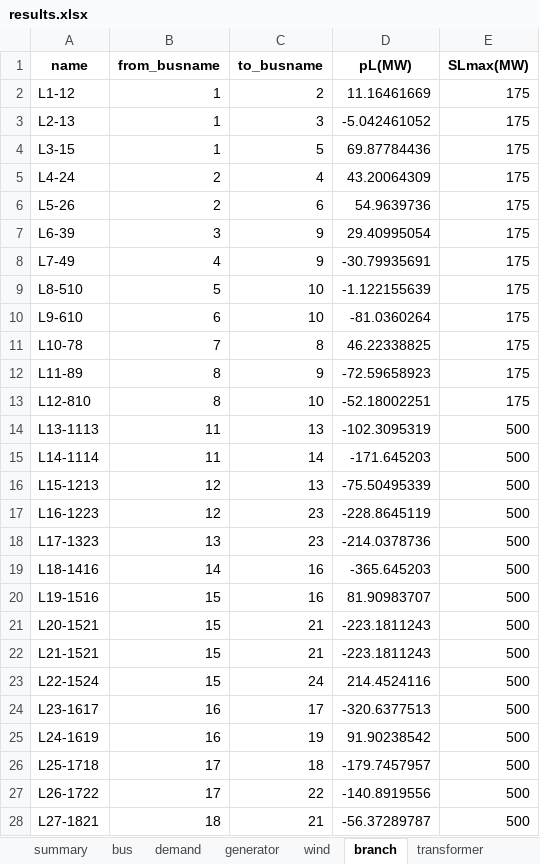
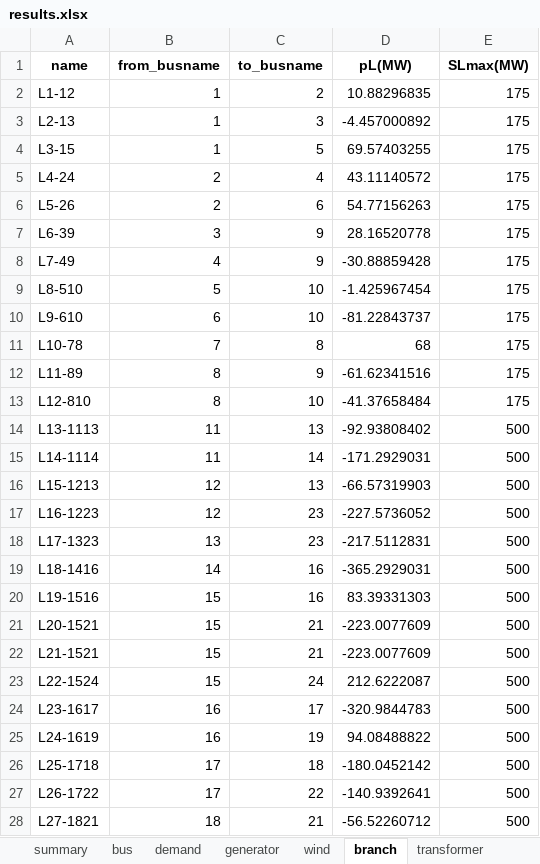
Before and after one commit to RWTH-IAEW/opf-potpourri, an Excel workbook: potpourri/results/results.xlsx, sheet branch, drawn as a sheet; only a part is shown; values as stored, in another font and other column widths than the file's, no borders; the diff covers the shown part only; the diff names each change by its address in the sheet, - before the commit and + after, or states it on an @@ line.

```diff
--- a/potpourri/results/results.xlsx (sheet branch)
+++ b/potpourri/results/results.xlsx (sheet branch)
-D2 (pL(MW)): 11.16461669
+D2 (pL(MW)): 10.88296835
-D3 (pL(MW)): -5.042461052
+D3 (pL(MW)): -4.457000892
-D4 (pL(MW)): 69.87784436
+D4 (pL(MW)): 69.57403255
-D5 (pL(MW)): 43.20064309
+D5 (pL(MW)): 43.11140572
-D6 (pL(MW)): 54.9639736
+D6 (pL(MW)): 54.77156263
-D7 (pL(MW)): 29.40995054
+D7 (pL(MW)): 28.16520778
-D8 (pL(MW)): -30.79935691
+D8 (pL(MW)): -30.88859428
-D9 (pL(MW)): -1.122155639
+D9 (pL(MW)): -1.425967454
-D10 (pL(MW)): -81.0360264
+D10 (pL(MW)): -81.22843737
-D11 (pL(MW)): 46.22338825
+D11 (pL(MW)): 68
-D12 (pL(MW)): -72.59658923
+D12 (pL(MW)): -61.62341516
-D13 (pL(MW)): -52.18002251
+D13 (pL(MW)): -41.37658484
-D14 (pL(MW)): -102.3095319
+D14 (pL(MW)): -92.93808402
-D15 (pL(MW)): -171.645203
+D15 (pL(MW)): -171.2929031
-D16 (pL(MW)): -75.50495339
+D16 (pL(MW)): -66.57319903
-D17 (pL(MW)): -228.8645119
+D17 (pL(MW)): -227.5736052
-D18 (pL(MW)): -214.0378736
+D18 (pL(MW)): -217.5112831
-D19 (pL(MW)): -365.645203
+D19 (pL(MW)): -365.2929031
-D20 (pL(MW)): 81.90983707
+D20 (pL(MW)): 83.39331303
-D21:D22 (pL(MW)): -223.1811243
+D21:D22 (pL(MW)): -223.0077609
-D23 (pL(MW)): 214.4524116
+D23 (pL(MW)): 212.6222087
-D24 (pL(MW)): -320.6377513
+D24 (pL(MW)): -320.9844783
-D25 (pL(MW)): 91.90238542
+D25 (pL(MW)): 94.08488822
-D26 (pL(MW)): -179.7457957
+D26 (pL(MW)): -180.0452142
-D27 (pL(MW)): -140.8919556
+D27 (pL(MW)): -140.9392641
-D28 (pL(MW)): -56.37289787
+D28 (pL(MW)): -56.52260712
```
Also changed, not shown: 6 edited cells elsewhere in this sheet, sheet bus, sheet generator, sheet transformer, sheet summary, 28 other files.
